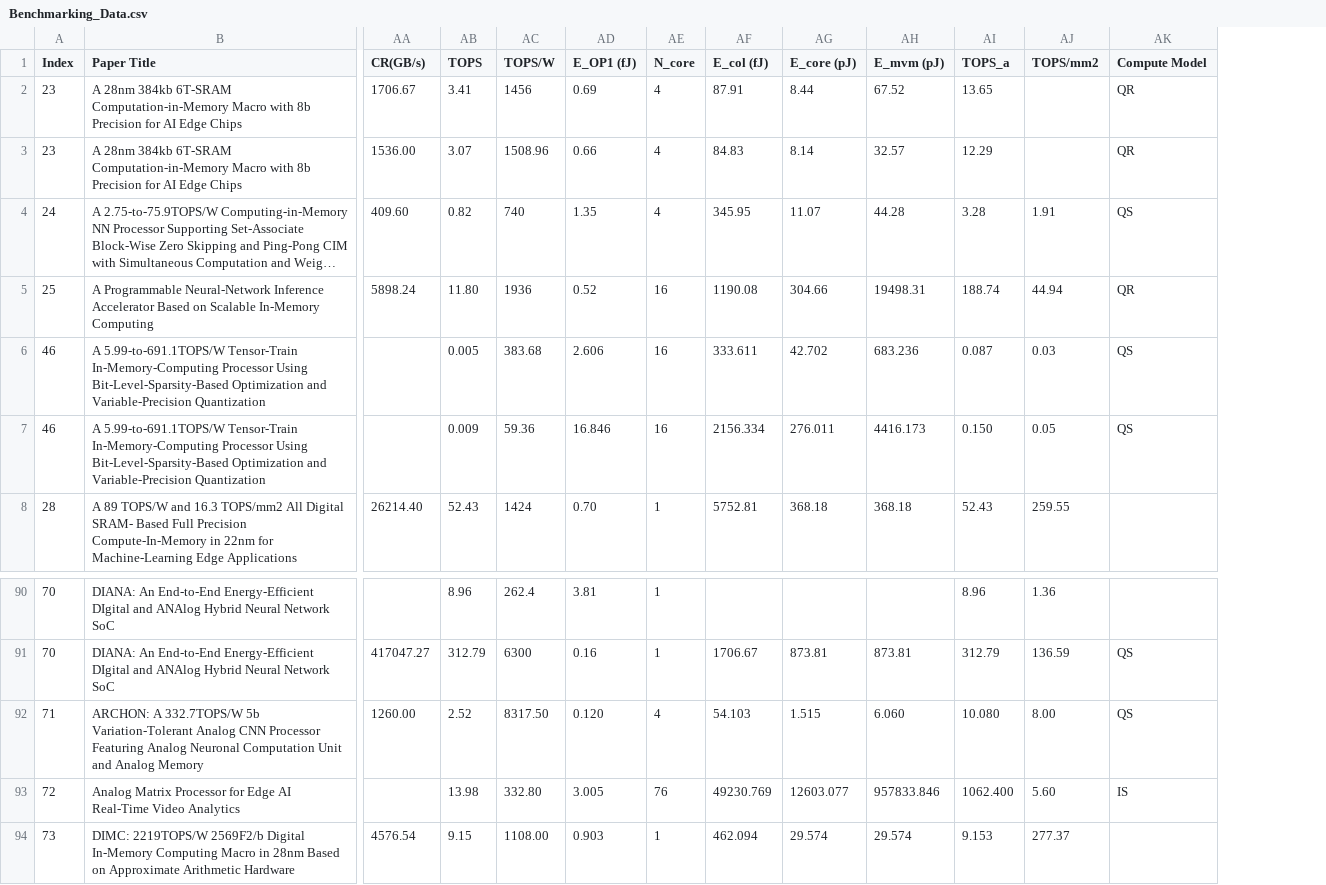
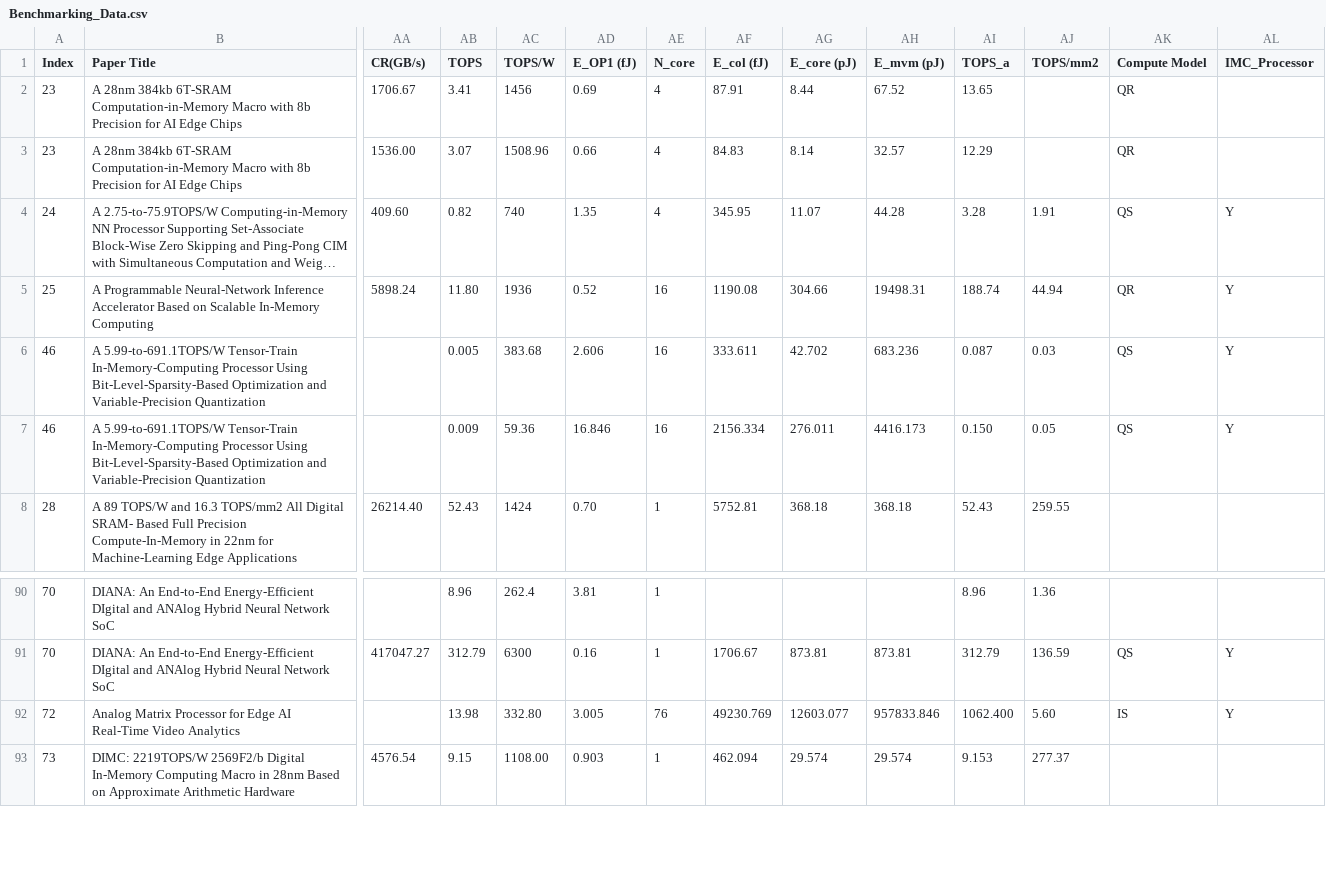
Before and after one commit to naresh-shanbhag/UIUC-IMC-Benchmarking, a CSV file: Benchmarking_Data.csv, drawn as a sheet; only a part is shown, gaps mark what is left out; long unchanged cells end in …; removed rows and columns are numbered as before the commit, all else as after; rows hold the shown columns only; the diff names each change by its address in the sheet, - before the commit and + after, or states it on an @@ line.

Commit message:
070822 update csv

```diff
--- a/Benchmarking_Data.csv
+++ b/Benchmarking_Data.csv
+column AL (IMC_Processor), rows 4-7: all Y; rows 91-92: Y | Y
-row 92: 71 | ARCHON: A 332.7TOPS/W 5b Variation-Tolerant Analog CNN Processor Featuring Analog Neuronal Computation Unit and Analog Memory | 1260.00 | 2.52 | 8317.50 | 0.120 | 4 | 54.103 | 1.515 | 6.060 | 10.080 | 8.00 | QS
```
